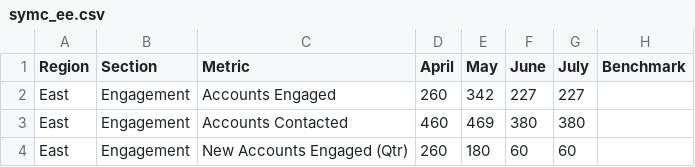
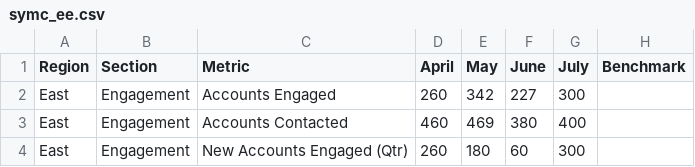
Before and after one commit to volometrix/design, a CSV file: _data/symc_ee.csv, drawn as a sheet.

```diff
--- a/_data/symc_ee.csv
+++ b/_data/symc_ee.csv
@@ -1,4 +1,4 @@
 Region,Section,Metric,April,May,June,July,Benchmark
-East,Engagement,Accounts Engaged,260,342,227,227,
-East,Engagement,Accounts Contacted,460,469,380,380,
-East,Engagement,New Accounts Engaged (Qtr),260,180,60,60,
+East,Engagement,Accounts Engaged,260,342,227,300,
+East,Engagement,Accounts Contacted,460,469,380,400,
+East,Engagement,New Accounts Engaged (Qtr),260,180,60,300,
```
Also changed, not shown: _data/symc_es.csv, 31 other files.
